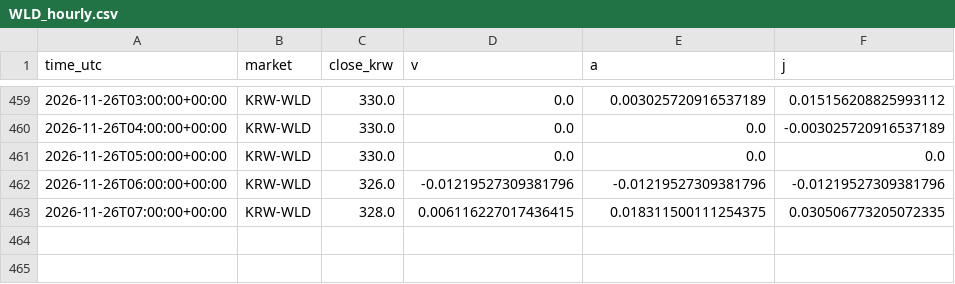
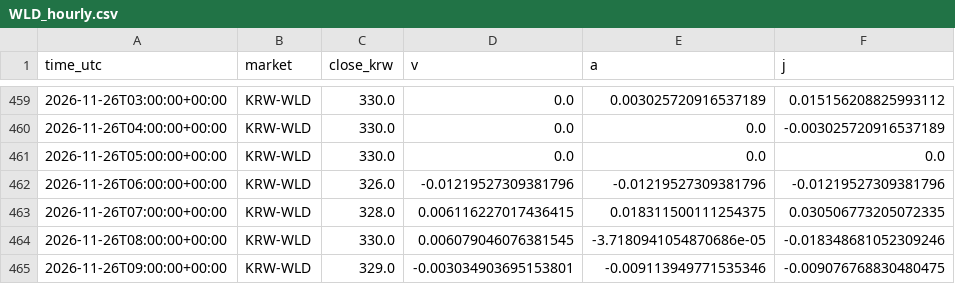
Before and after one commit to kshvac/kshvac.github.io, a CSV file: vaj/data/WLD_hourly.csv, drawn as a sheet; only a part is shown, gaps mark what is left out.

```diff
--- a/vaj/data/WLD_hourly.csv
+++ b/vaj/data/WLD_hourly.csv
@@ -463 +463,3 @@ time_utc,market,close_krw,v,a,j
 2026-11-26T07:00:00+00:00,KRW-WLD,328.0,0.006116227017436415,0.018311500111254375,0.030506773205072335
+2026-11-26T08:00:00+00:00,KRW-WLD,330.0,0.006079046076381545,-3.7180941054870686e-05,-0.018348681052309246
+2026-11-26T09:00:00+00:00,KRW-WLD,329.0,-0.003034903695153801,-0.009113949771535346,-0.009076768830480475
```
Also changed, not shown: vaj/data/BTC_hourly.csv.
